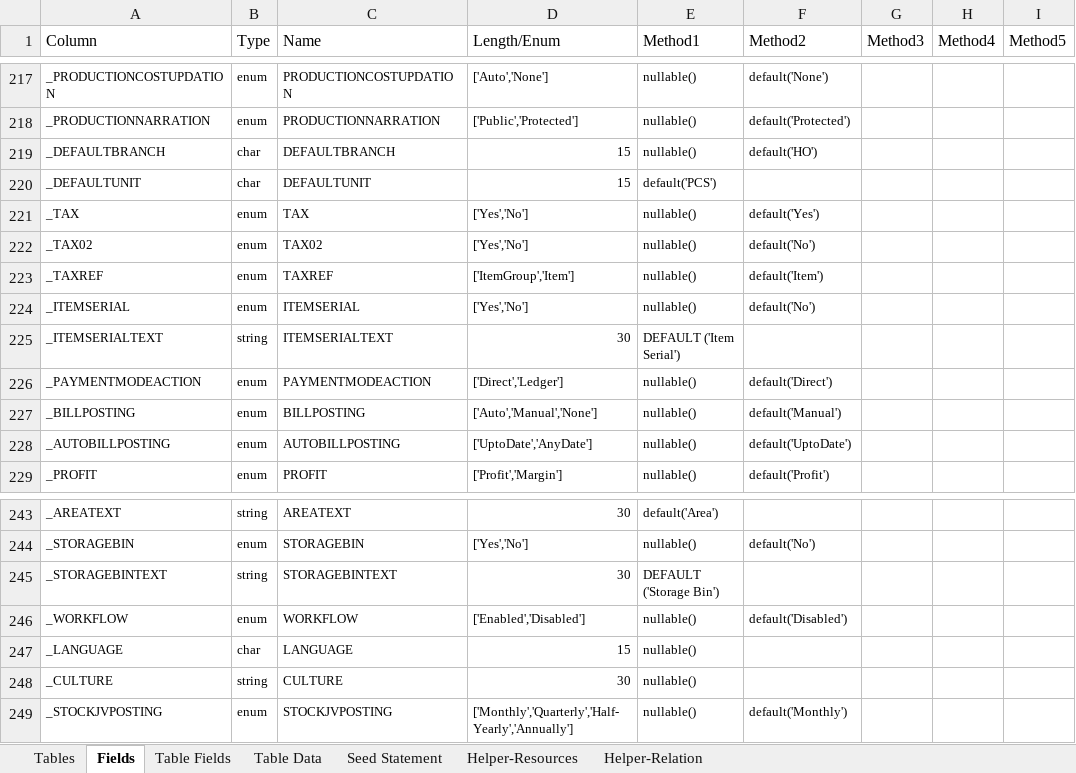
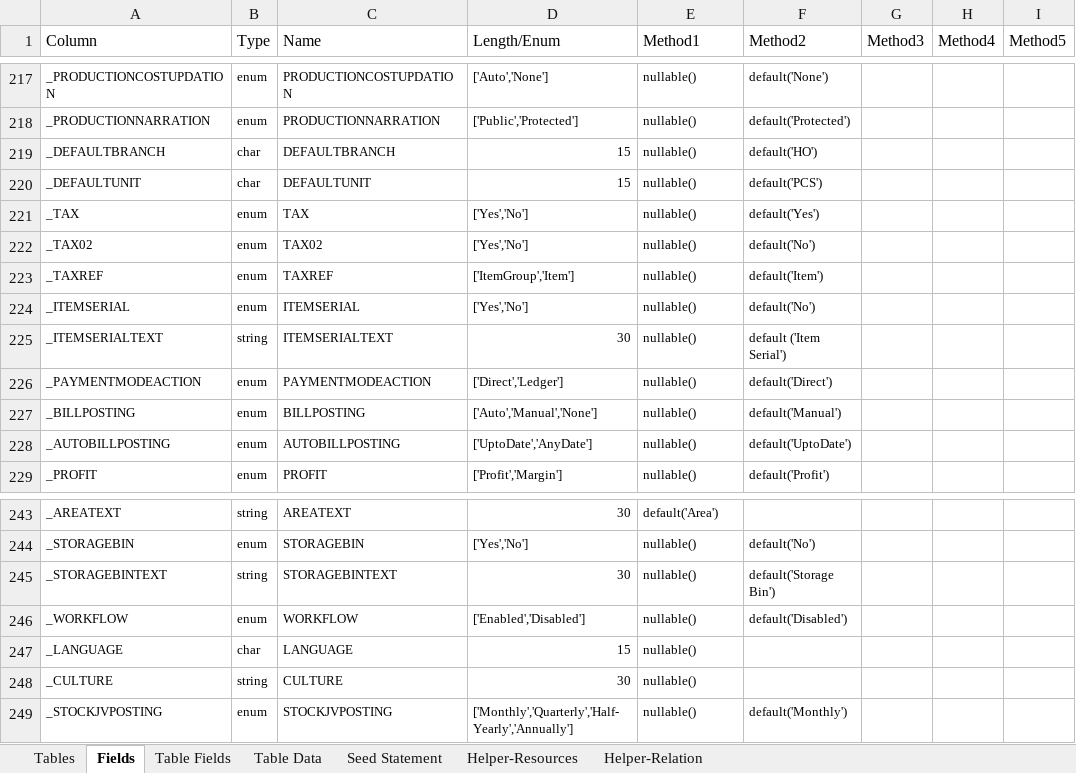
Before and after one commit to MilestoneInnovativeTechnologies/DD, an Excel workbook: SS.xlsx, sheet Fields, drawn as a sheet; only a part is shown, gaps mark what is left out; values as stored, in another font and other column widths than the file's, no borders; conditional formats and table styles not drawn; the diff names each change by its address in the sheet, - before the commit and + after, or states it on an @@ line.

Commit message:
Nullable and Default - corrected

```diff
--- a/SS.xlsx (sheet Fields)
+++ b/SS.xlsx (sheet Fields)
-E220 (Method1): default('PCS')
+E220 (Method1): nullable()
-F220 (Method2): (empty)
+F220 (Method2): default('PCS')
-E225 (Method1): DEFAULT ('Item Serial')
+E225 (Method1): nullable()
-F225 (Method2): (empty)
+F225 (Method2): default ('Item Serial')
-E245 (Method1): DEFAULT ('Storage Bin')
+E245 (Method1): nullable()
-F245 (Method2): (empty)
+F245 (Method2): default('Storage Bin')
```
Also changed, not shown: sheet Table Fields, hidden cells.
